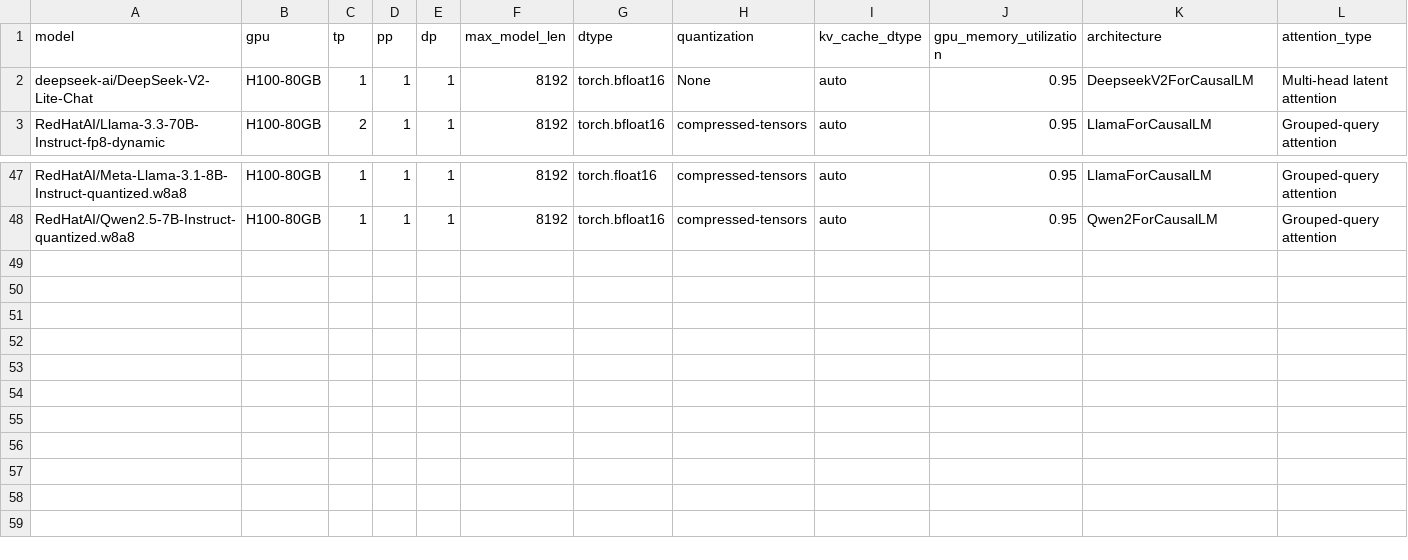
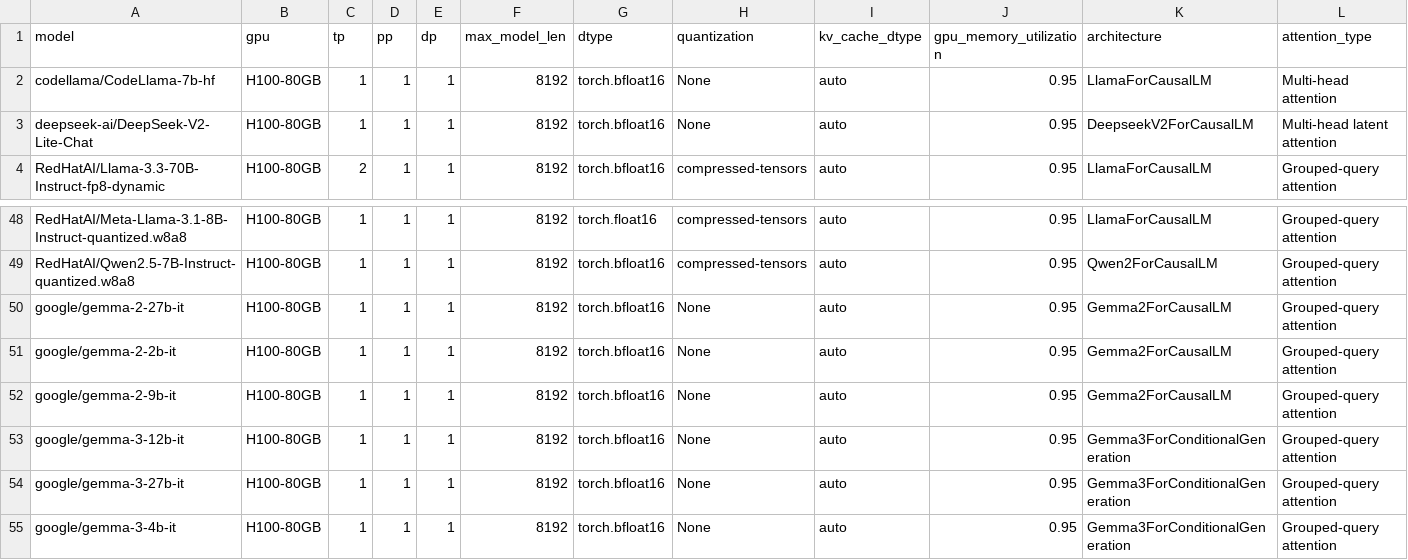
Before and after one commit to jgchn/llm-d-planner, a CSV file: accuracy/results/v0.19.0/results_predicted.csv, drawn as a sheet; only a part is shown, gaps mark what is left out; rows hold the shown columns only; the diff names each change by its address in the sheet, - before the commit and + after, or states it on an @@ line.

```diff
--- a/accuracy/results/v0.19.0/results_predicted.csv
+++ b/accuracy/results/v0.19.0/results_predicted.csv
+row 2: codellama/CodeLlama-7b-hf | H100-80GB | 1 | 1 | 1 | 8192 | torch.bfloat16 | None | auto | 0.95 | LlamaForCausalLM | Multi-head attention
+row 50: google/gemma-2-27b-it | H100-80GB | 1 | 1 | 1 | 8192 | torch.bfloat16 | None | auto | 0.95 | Gemma2ForCausalLM | Grouped-query attention
+row 51: google/gemma-2-2b-it | H100-80GB | 1 | 1 | 1 | 8192 | torch.bfloat16 | None | auto | 0.95 | Gemma2ForCausalLM | Grouped-query attention
+row 52: google/gemma-2-9b-it | H100-80GB | 1 | 1 | 1 | 8192 | torch.bfloat16 | None | auto | 0.95 | Gemma2ForCausalLM | Grouped-query attention
+row 53: google/gemma-3-12b-it | H100-80GB | 1 | 1 | 1 | 8192 | torch.bfloat16 | None | auto | 0.95 | Gemma3ForConditionalGeneration | Grouped-query attention
+row 54: google/gemma-3-27b-it | H100-80GB | 1 | 1 | 1 | 8192 | torch.bfloat16 | None | auto | 0.95 | Gemma3ForConditionalGeneration | Grouped-query attention
+row 55: google/gemma-3-4b-it | H100-80GB | 1 | 1 | 1 | 8192 | torch.bfloat16 | None | auto | 0.95 | Gemma3ForConditionalGeneration | Grouped-query attention
```
Also changed, not shown: accuracy/results/v0.19.0/results_raw.csv, 3 other files.
